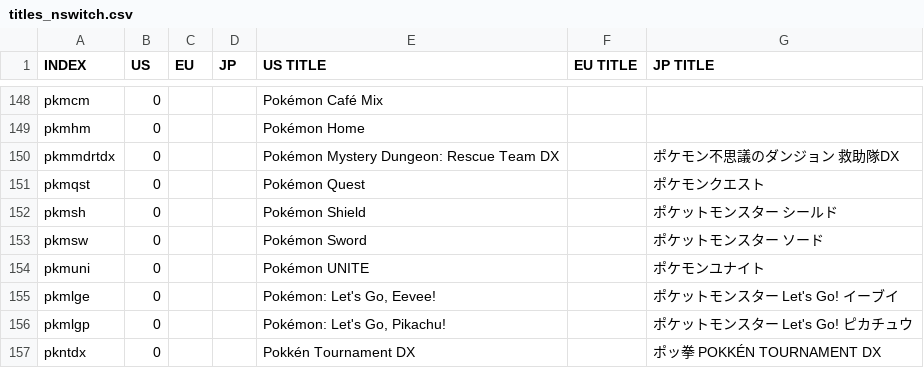
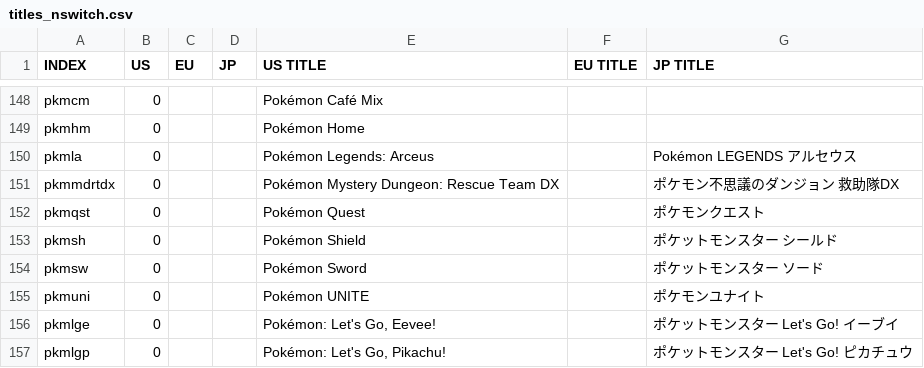
Before and after one commit to ninstar/Rich-Presence-U-DB, a CSV file: titles_nswitch.csv, drawn as a sheet; only a part is shown, gaps mark what is left out; the shorter side is filled out with more unchanged rows.

Commit message:
Added Pokémon Legends: Arceus
pkmla_us.png and pkmla_jp.png

```diff
--- a/titles_nswitch.csv
+++ b/titles_nswitch.csv
@@ -149,2 +149,3 @@ pkmcm,0,,,Pokémon Café Mix,,
 pkmhm,0,,,Pokémon Home,,
+pkmla,0,,,Pokémon Legends: Arceus,,Pokémon LEGENDS アルセウス
 pkmmdrtdx,0,,,Pokémon Mystery Dungeon: Rescue Team DX,,ポケモン不思議のダンジョン 救助隊DX
```
